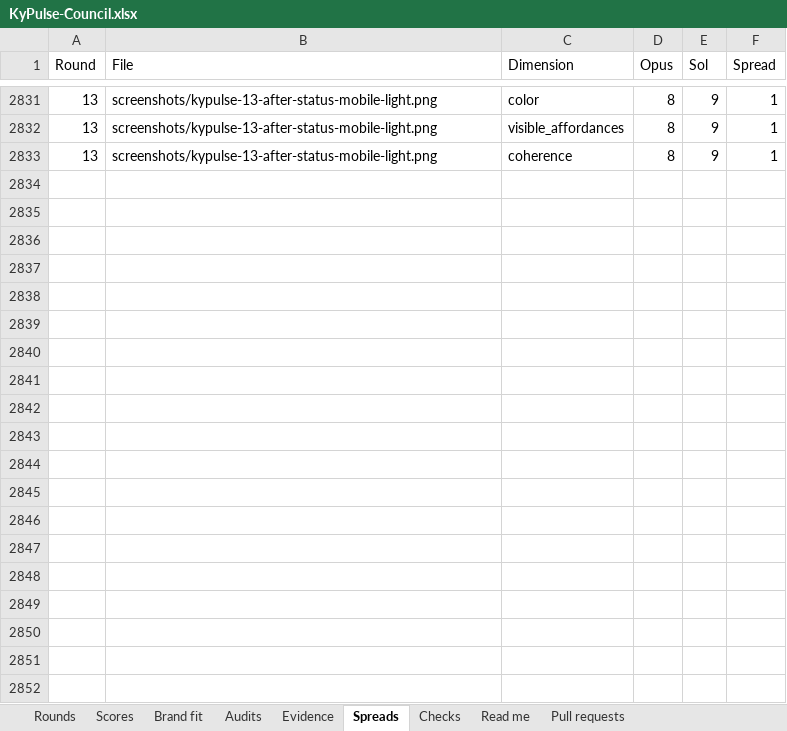
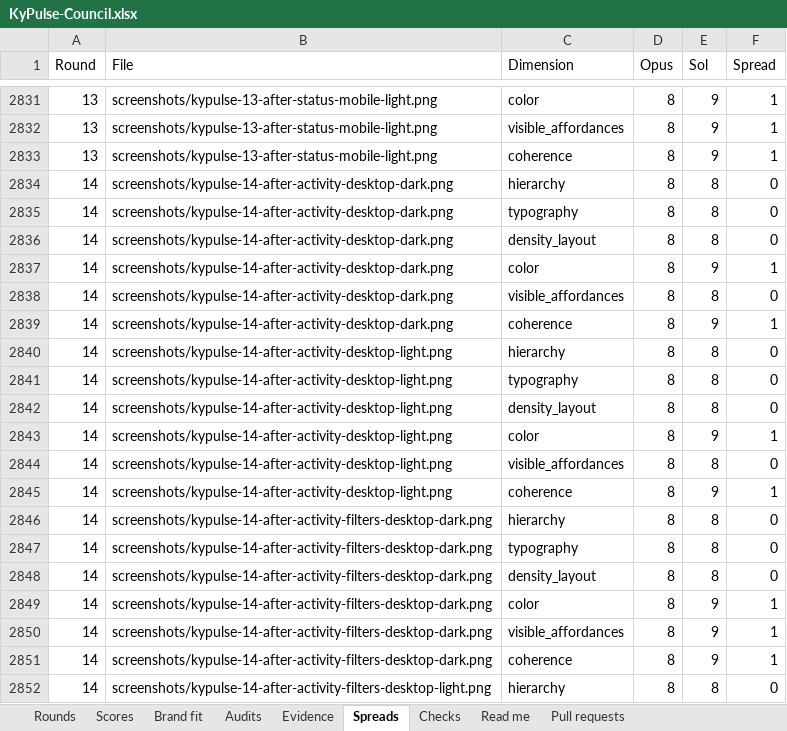
Before and after one commit to Busnes-app/KyPulse-server, an Excel workbook: docs/ui-pulse-eight/KyPulse-Council.xlsx, sheet Spreads, drawn as a sheet; only a part is shown, gaps mark what is left out; values as stored, in another font and other column widths than the file's, no borders; the diff covers the shown part only; the diff names each change by its address in the sheet, - before the commit and + after, or states it on an @@ line.

```diff
--- a/docs/ui-pulse-eight/KyPulse-Council.xlsx (sheet Spreads)
+++ b/docs/ui-pulse-eight/KyPulse-Council.xlsx (sheet Spreads)
+row 2834: 14 | screenshots/kypulse-14-after-activity-desktop-dark.png | hierarchy | 8 | 8 | 0
+row 2835: 14 | screenshots/kypulse-14-after-activity-desktop-dark.png | typography | 8 | 8 | 0
+row 2836: 14 | screenshots/kypulse-14-after-activity-desktop-dark.png | density_layout | 8 | 8 | 0
+row 2837: 14 | screenshots/kypulse-14-after-activity-desktop-dark.png | color | 8 | 9 | 1
+row 2838: 14 | screenshots/kypulse-14-after-activity-desktop-dark.png | visible_affordances | 8 | 8 | 0
+row 2839: 14 | screenshots/kypulse-14-after-activity-desktop-dark.png | coherence | 8 | 9 | 1
+row 2840: 14 | screenshots/kypulse-14-after-activity-desktop-light.png | hierarchy | 8 | 8 | 0
+row 2841: 14 | screenshots/kypulse-14-after-activity-desktop-light.png | typography | 8 | 8 | 0
+row 2842: 14 | screenshots/kypulse-14-after-activity-desktop-light.png | density_layout | 8 | 8 | 0
+row 2843: 14 | screenshots/kypulse-14-after-activity-desktop-light.png | color | 8 | 9 | 1
+row 2844: 14 | screenshots/kypulse-14-after-activity-desktop-light.png | visible_affordances | 8 | 8 | 0
+row 2845: 14 | screenshots/kypulse-14-after-activity-desktop-light.png | coherence | 8 | 9 | 1
+row 2846: 14 | screenshots/kypulse-14-after-activity-filters-desktop-dark.png | hierarchy | 8 | 8 | 0
+row 2847: 14 | screenshots/kypulse-14-after-activity-filters-desktop-dark.png | typography | 8 | 8 | 0
+row 2848: 14 | screenshots/kypulse-14-after-activity-filters-desktop-dark.png | density_layout | 8 | 8 | 0
+row 2849: 14 | screenshots/kypulse-14-after-activity-filters-desktop-dark.png | color | 8 | 9 | 1
+row 2850: 14 | screenshots/kypulse-14-after-activity-filters-desktop-dark.png | visible_affordances | 8 | 9 | 1
+row 2851: 14 | screenshots/kypulse-14-after-activity-filters-desktop-dark.png | coherence | 8 | 9 | 1
+row 2852: 14 | screenshots/kypulse-14-after-activity-filters-desktop-light.png | hierarchy | 8 | 8 | 0
```
Also changed, not shown: 221 added rows elsewhere in this sheet, sheet Scores, sheet Brand fit, sheet Rounds, sheet Checks, sheet Audits, sheet Pull requests, 16 other files.
